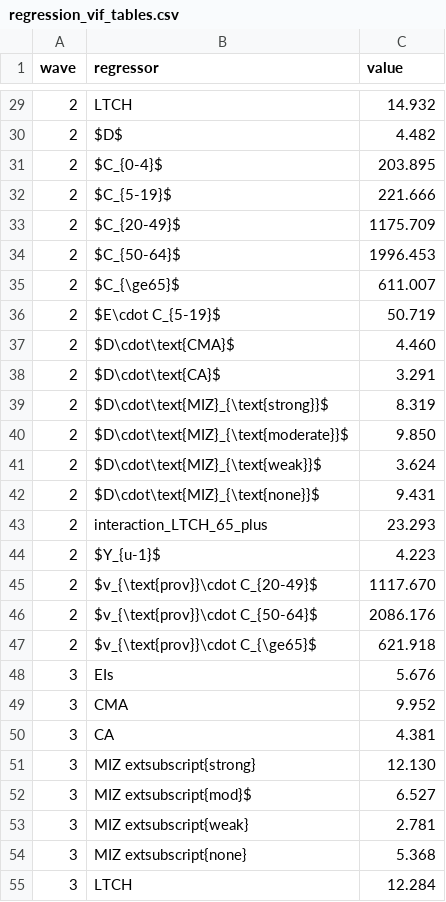
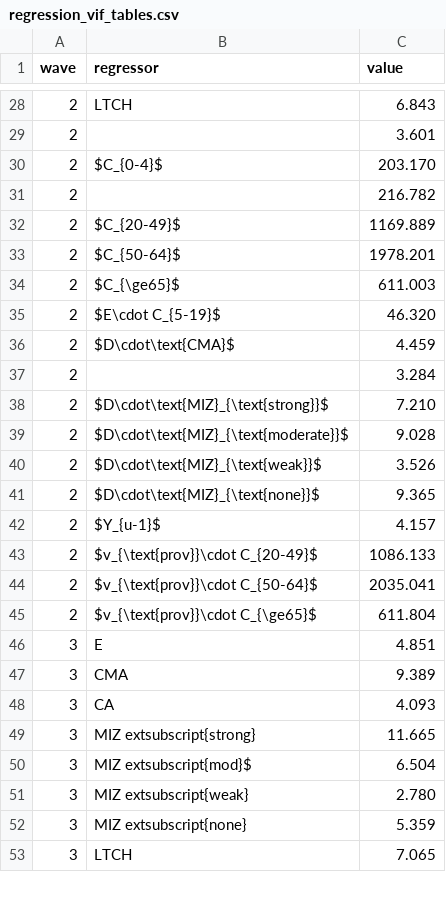
Before and after one commit to brendinho/MIZ_project, a CSV file: Classifications/regression_vif_tables.csv, drawn as a sheet; only a part is shown, gaps mark what is left out; the diff covers the shown part only.

```diff
--- a/Classifications/regression_vif_tables.csv
+++ b/Classifications/regression_vif_tables.csv
@@ -29,27 +28,26 @@ wave,regressor,value
-2,LTCH,14.932
-2,$D$,4.482
-2,$C_{0-4}$,203.895
-2,$C_{5-19}$,221.666
-2,$C_{20-49}$,1175.709
-2,$C_{50-64}$,1996.453
-2,$C_{\ge65}$,611.007
-2,$E\cdot C_{5-19}$,50.719
-2,$D\cdot\text{CMA}$,4.460
-2,$D\cdot\text{CA}$,3.291
-2,$D\cdot\text{MIZ}_{\text{strong}}$,8.319
-2,$D\cdot\text{MIZ}_{\text{moderate}}$,9.850
-2,$D\cdot\text{MIZ}_{\text{weak}}$,3.624
-2,$D\cdot\text{MIZ}_{\text{none}}$,9.431
-2,interaction_LTCH_65_plus,23.293
-2,$Y_{u-1}$,4.223
-2,$v_{\text{prov}}\cdot C_{20-49}$,1117.670
-2,$v_{\text{prov}}\cdot C_{50-64}$,2086.176
-2,$v_{\text{prov}}\cdot C_{\ge65}$,621.918
-3,EIs,5.676
-3,CMA,9.952
-3,CA,4.381
-3,MIZ	extsubscript{strong},12.130
-3,MIZ	extsubscript{mod}$,6.527
-3,MIZ	extsubscript{weak},2.781
-3,MIZ	extsubscript{none},5.368
-3,LTCH,12.284
+2,LTCH,6.843
+2,,3.601
+2,$C_{0-4}$,203.170
+2,,216.782
+2,$C_{20-49}$,1169.889
+2,$C_{50-64}$,1978.201
+2,$C_{\ge65}$,611.003
+2,$E\cdot C_{5-19}$,46.320
+2,$D\cdot\text{CMA}$,4.459
+2,,3.284
+2,$D\cdot\text{MIZ}_{\text{strong}}$,7.210
+2,$D\cdot\text{MIZ}_{\text{moderate}}$,9.028
+2,$D\cdot\text{MIZ}_{\text{weak}}$,3.526
+2,$D\cdot\text{MIZ}_{\text{none}}$,9.365
+2,$Y_{u-1}$,4.157
+2,$v_{\text{prov}}\cdot C_{20-49}$,1086.133
+2,$v_{\text{prov}}\cdot C_{50-64}$,2035.041
+2,$v_{\text{prov}}\cdot C_{\ge65}$,611.804
+3,E,4.851
+3,CMA,9.389
+3,CA,4.093
+3,MIZ	extsubscript{strong},11.665
+3,MIZ	extsubscript{mod}$,6.504
+3,MIZ	extsubscript{weak},2.780
+3,MIZ	extsubscript{none},5.359
+3,LTCH,7.065
```
Also changed, not shown: 11 added rows, 14 removed rows and 59 edited cells elsewhere in this file, 12 other files.
